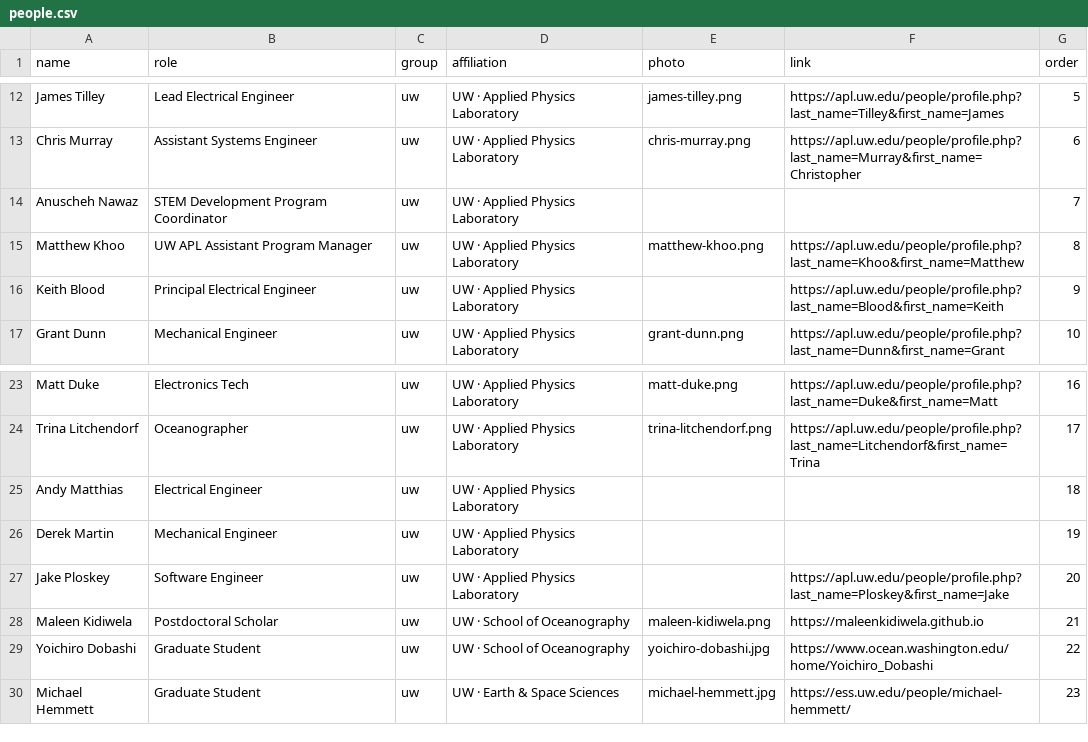
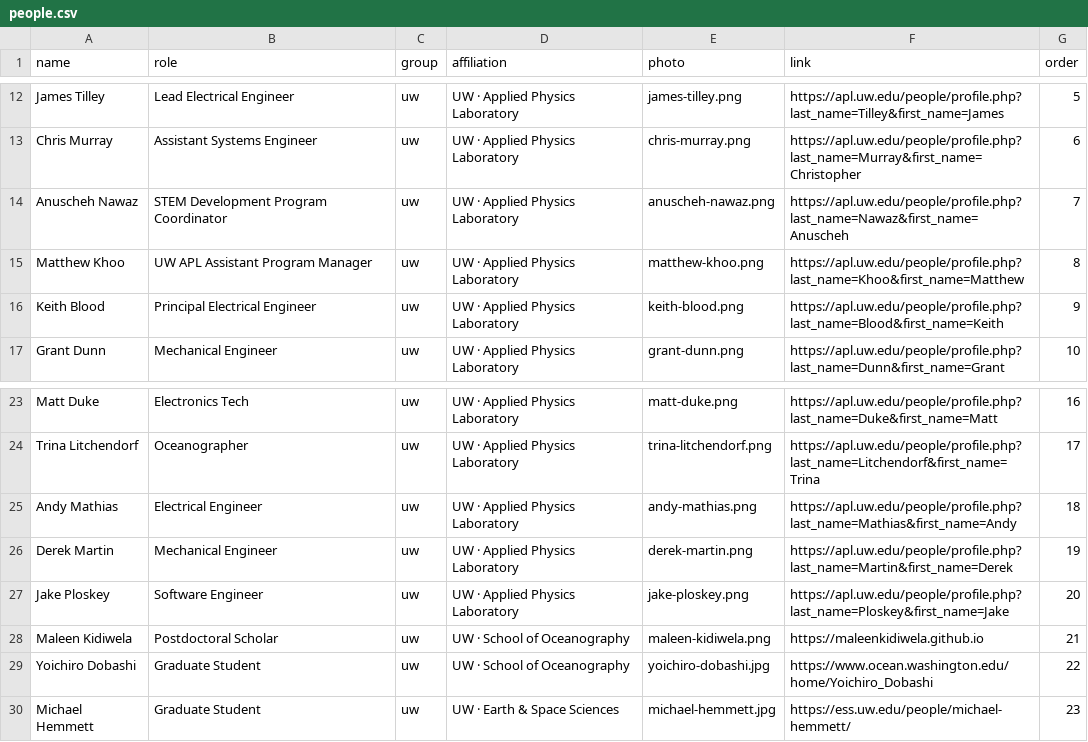
Before and after one commit to coszo-hub/coszo-hub.github.io, a CSV file: data/people.csv, drawn as a sheet; only a part is shown, gaps mark what is left out.

Commit message:
People: add APL/OOI photos for Nawaz, Mathias, Martin, Ploskey, Blood; correct Andy Mathias spelling + profile links

```diff
--- a/data/people.csv
+++ b/data/people.csv
@@ -13,5 +13,5 @@ James Tilley,Lead Electrical Engineer,uw,UW · Applied Physics Laboratory,james-
 Chris Murray,Assistant Systems Engineer,uw,UW · Applied Physics Laboratory,chris-murray.png,https://apl.uw.edu/people/profile.php?last_name=Murray&first_name=Christopher,6
-Anuscheh Nawaz,STEM Development Program Coordinator,uw,UW · Applied Physics Laboratory,,,7
+Anuscheh Nawaz,STEM Development Program Coordinator,uw,UW · Applied Physics Laboratory,anuscheh-nawaz.png,https://apl.uw.edu/people/profile.php?last_name=Nawaz&first_name=Anuscheh,7
 Matthew Khoo,UW APL Assistant Program Manager,uw,UW · Applied Physics Laboratory,matthew-khoo.png,https://apl.uw.edu/people/profile.php?last_name=Khoo&first_name=Matthew,8
-Keith Blood,Principal Electrical Engineer,uw,UW · Applied Physics Laboratory,,https://apl.uw.edu/people/profile.php?last_name=Blood&first_name=Keith,9
+Keith Blood,Principal Electrical Engineer,uw,UW · Applied Physics Laboratory,keith-blood.png,https://apl.uw.edu/people/profile.php?last_name=Blood&first_name=Keith,9
 Grant Dunn,Mechanical Engineer,uw,UW · Applied Physics Laboratory,grant-dunn.png,https://apl.uw.edu/people/profile.php?last_name=Dunn&first_name=Grant,10
@@ -24,5 +24,5 @@ Matt Duke,Electronics Tech,uw,UW · Applied Physics Laboratory,matt-duke.png,htt
 Trina Litchendorf,Oceanographer,uw,UW · Applied Physics Laboratory,trina-litchendorf.png,https://apl.uw.edu/people/profile.php?last_name=Litchendorf&first_name=Trina,17
-Andy Matthias,Electrical Engineer,uw,UW · Applied Physics Laboratory,,,18
-Derek Martin,Mechanical Engineer,uw,UW · Applied Physics Laboratory,,,19
-Jake Ploskey,Software Engineer,uw,UW · Applied Physics Laboratory,,https://apl.uw.edu/people/profile.php?last_name=Ploskey&first_name=Jake,20
+Andy Mathias,Electrical Engineer,uw,UW · Applied Physics Laboratory,andy-mathias.png,https://apl.uw.edu/people/profile.php?last_name=Mathias&first_name=Andy,18
+Derek Martin,Mechanical Engineer,uw,UW · Applied Physics Laboratory,derek-martin.png,https://apl.uw.edu/people/profile.php?last_name=Martin&first_name=Derek,19
+Jake Ploskey,Software Engineer,uw,UW · Applied Physics Laboratory,jake-ploskey.png,https://apl.uw.edu/people/profile.php?last_name=Ploskey&first_name=Jake,20
 Maleen Kidiwela,Postdoctoral Scholar,uw,UW · School of Oceanography,maleen-kidiwela.png,https://maleenkidiwela.github.io,21
```
Also changed, not shown: 7 other files.
